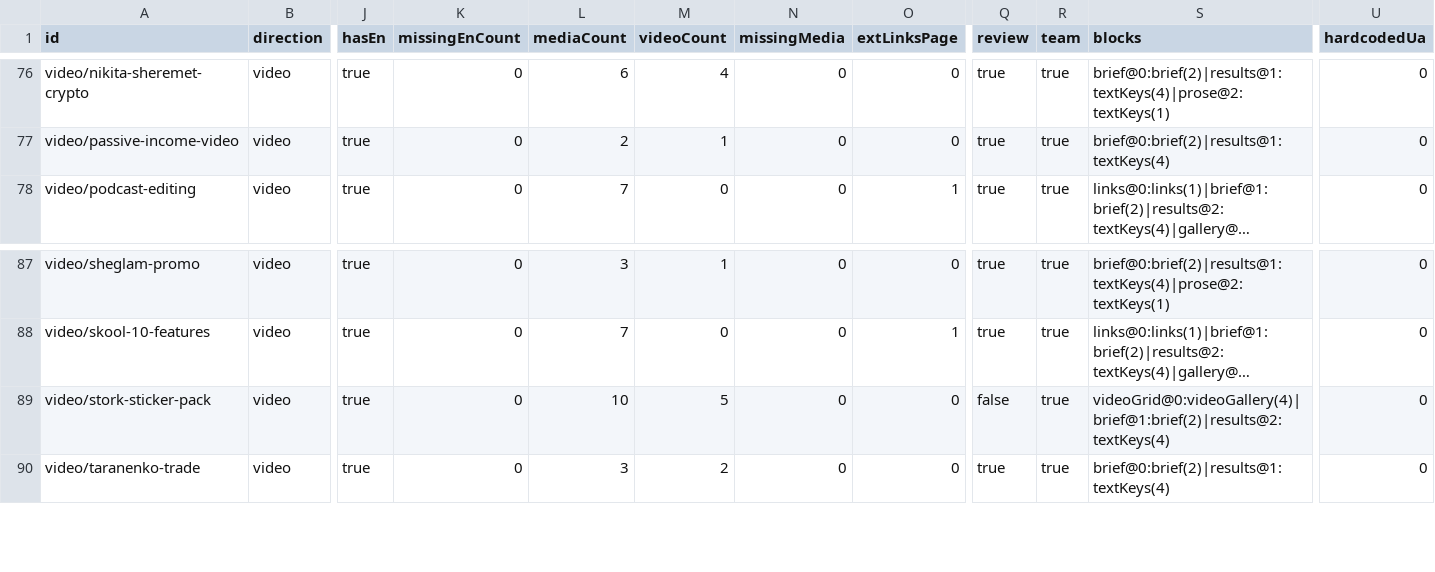
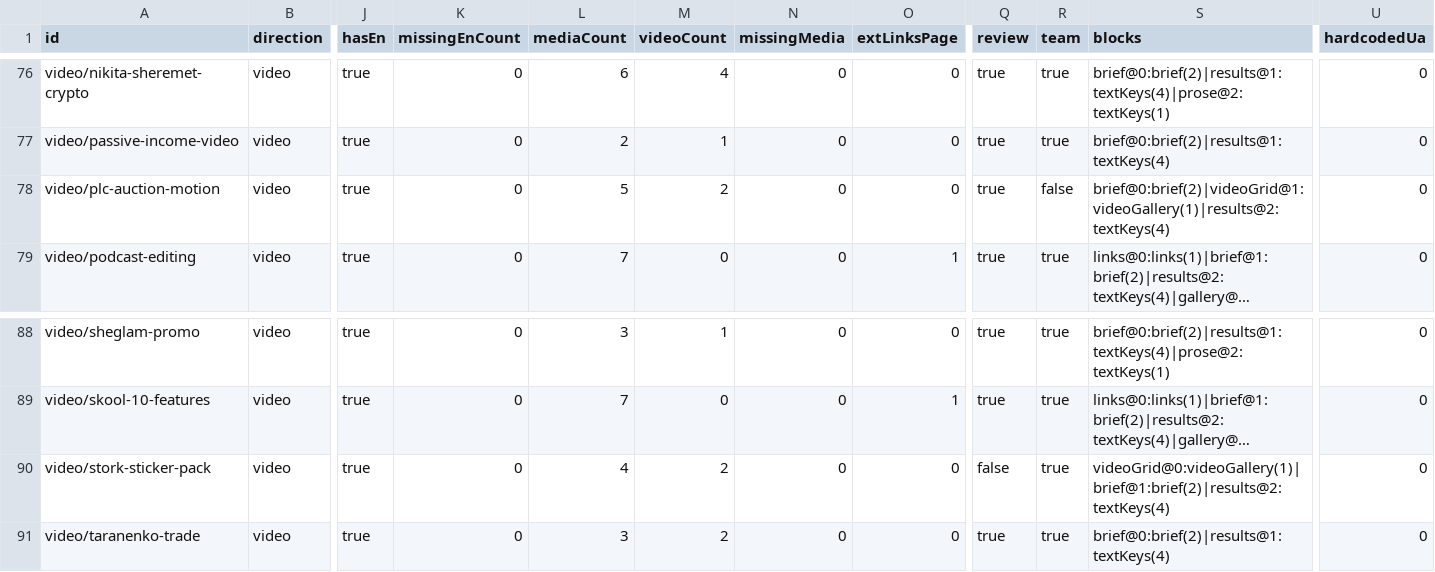
Before and after one commit to Nazar721/freelance-ua-nextjs, a CSV file: docs/package-1/registry.csv, drawn as a sheet; only a part is shown, gaps mark what is left out; long unchanged cells end in …; addresses are those after the commit; rows hold the shown columns only; the diff names each change by its address in the sheet, - before the commit and + after, or states it on an @@ line.

Commit message:
Add PLC Auction motion case

```diff
--- a/docs/package-1/registry.csv
+++ b/docs/package-1/registry.csv
+row 78: video/plc-auction-motion | video | true | 0 | 5 | 2 | 0 | 0 | true | false | brief@0:brief(2)|videoGrid@1:videoGallery(1)|results@2:textKeys(4) | 0
-L90 (mediaCount): 10
+L90 (mediaCount): 4
-M90 (videoCount): 5
+M90 (videoCount): 2
-S90 (blocks): videoGrid@0:videoGallery(4)|brief@1:brief(2)|results@2:textKeys(4)
+S90 (blocks): videoGrid@0:videoGallery(1)|brief@1:brief(2)|results@2:textKeys(4)
```
Also changed, not shown: 20 other files.
